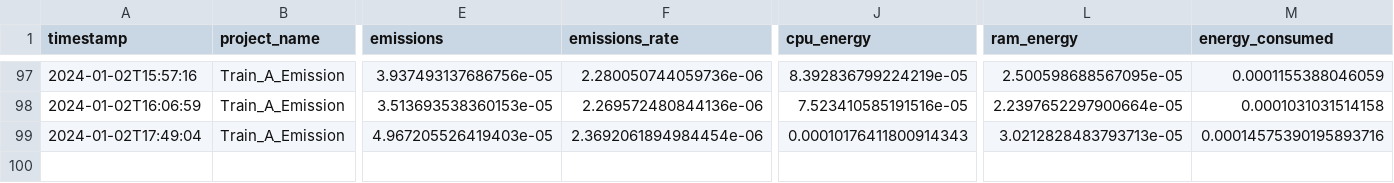
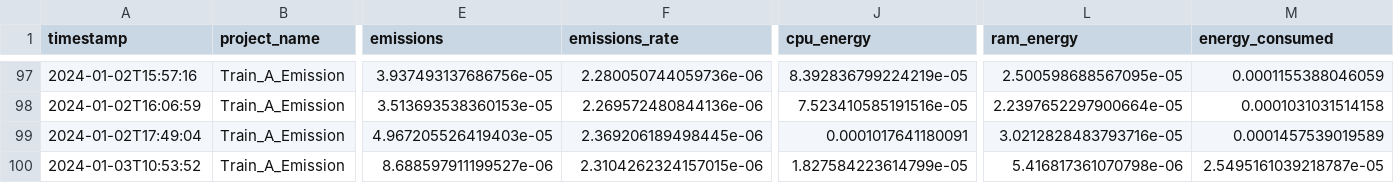
Before and after one commit to se4ai2324-uniba/DetectionOfOnlineSexism, a CSV file: src/models/output_codecarbon/output_train_a.csv, drawn as a sheet; only a part is shown, gaps mark what is left out; rows hold the shown columns only; the diff names each change by its address in the sheet, - before the commit and + after, or states it on an @@ line.

```diff
--- a/src/models/output_codecarbon/output_train_a.csv
+++ b/src/models/output_codecarbon/output_train_a.csv
-F99 (emissions_rate): 2.3692061894984454e-06
+F99 (emissions_rate): 2.369206189498445e-06
-J99 (cpu_energy): 0.00010176411800914343
+J99 (cpu_energy): 0.0001017641180091
-L99 (ram_energy): 3.0212828483793713e-05
+L99 (ram_energy): 3.0212828483793716e-05
-M99 (energy_consumed): 0.00014575390195893716
+M99 (energy_consumed): 0.0001457539019589
+row 100: 2024-01-03T10:53:52 | Train_A_Emission | 8.688597911199527e-06 | 2.3104262324157015e-06 | 1.827584223614799e-05 | 5.416817361070798e-06 | 2.5495161039218787e-05
```
Also changed, not shown: 1 other file.
